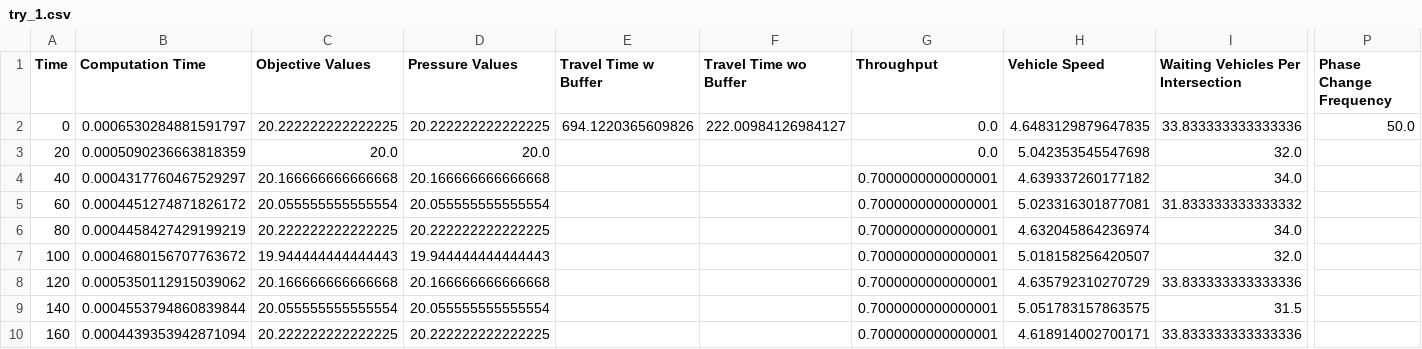
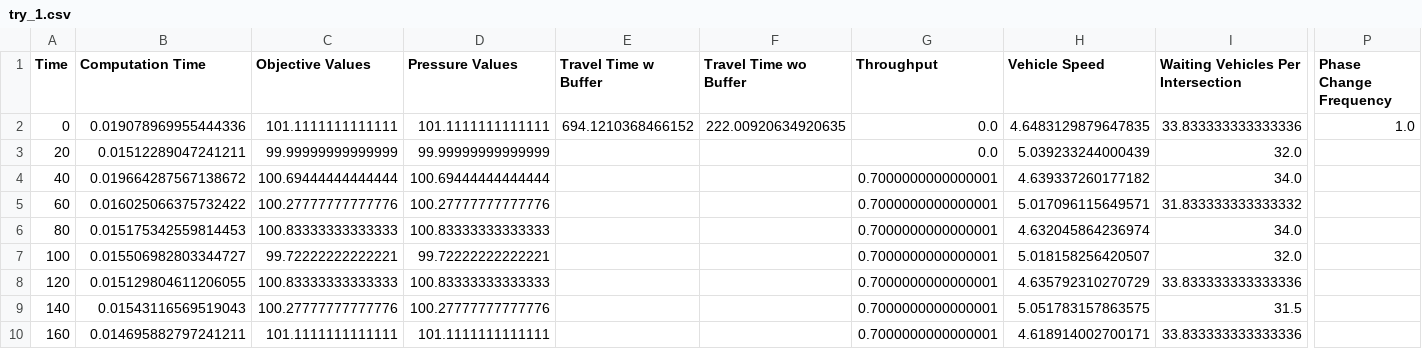
Before and after one commit to vinztu/Do4, a CSV file: Simulation/Simulation_Results/first_try/try_1.csv, drawn as a sheet; only a part is shown, gaps mark what is left out; the diff covers the shown part only; the diff names each change by its address in the sheet, - before the commit and + after, or states it on an @@ line.

```diff
--- a/Simulation/Simulation_Results/first_try/try_1.csv
+++ b/Simulation/Simulation_Results/first_try/try_1.csv
-B2 (Computation Time): 0.0006530284881591797
+B2 (Computation Time): 0.019078969955444336
-C2 (Objective Values): 20.222222222222225
+C2 (Objective Values): 101.1111111111111
-D2 (Pressure Values): 20.222222222222225
+D2 (Pressure Values): 101.1111111111111
-E2 (Travel Time w Buffer): 694.1220365609826
+E2 (Travel Time w Buffer): 694.1210368466152
-F2 (Travel Time wo Buffer): 222.00984126984127
+F2 (Travel Time wo Buffer): 222.00920634920635
-P2 (Phase Change Frequency): 50.0
+P2 (Phase Change Frequency): 1.0
-B3 (Computation Time): 0.0005090236663818359
+B3 (Computation Time): 0.01512289047241211
-C3 (Objective Values): 20.0
+C3 (Objective Values): 99.99999999999999
-D3 (Pressure Values): 20.0
+D3 (Pressure Values): 99.99999999999999
-H3 (Vehicle Speed): 5.042353545547698
+H3 (Vehicle Speed): 5.039233244000439
-B4 (Computation Time): 0.0004317760467529297
+B4 (Computation Time): 0.019664287567138672
-C4 (Objective Values): 20.166666666666668
+C4 (Objective Values): 100.69444444444444
-D4 (Pressure Values): 20.166666666666668
+D4 (Pressure Values): 100.69444444444444
-B5 (Computation Time): 0.0004451274871826172
+B5 (Computation Time): 0.016025066375732422
-C5 (Objective Values): 20.055555555555554
+C5 (Objective Values): 100.27777777777776
-D5 (Pressure Values): 20.055555555555554
+D5 (Pressure Values): 100.27777777777776
-H5 (Vehicle Speed): 5.023316301877081
+H5 (Vehicle Speed): 5.017096115649571
-B6 (Computation Time): 0.0004458427429199219
+B6 (Computation Time): 0.015175342559814453
-C6 (Objective Values): 20.222222222222225
+C6 (Objective Values): 100.83333333333333
-D6 (Pressure Values): 20.222222222222225
+D6 (Pressure Values): 100.83333333333333
-B7 (Computation Time): 0.0004680156707763672
+B7 (Computation Time): 0.015506982803344727
-C7 (Objective Values): 19.944444444444443
+C7 (Objective Values): 99.72222222222221
-D7 (Pressure Values): 19.944444444444443
+D7 (Pressure Values): 99.72222222222221
-B8 (Computation Time): 0.0005350112915039062
+B8 (Computation Time): 0.015129804611206055
-C8 (Objective Values): 20.166666666666668
+C8 (Objective Values): 100.83333333333333
-D8 (Pressure Values): 20.166666666666668
+D8 (Pressure Values): 100.83333333333333
-B9 (Computation Time): 0.0004553794860839844
+B9 (Computation Time): 0.01543116569519043
-C9 (Objective Values): 20.055555555555554
+C9 (Objective Values): 100.27777777777776
-D9 (Pressure Values): 20.055555555555554
+D9 (Pressure Values): 100.27777777777776
-B10 (Computation Time): 0.0004439353942871094
+B10 (Computation Time): 0.014695882797241211
-C10 (Objective Values): 20.222222222222225
+C10 (Objective Values): 101.1111111111111
-D10 (Pressure Values): 20.222222222222225
+D10 (Pressure Values): 101.1111111111111
```
Also changed, not shown: 131 edited cells elsewhere in this file, Simulation/Simulation_Results/first_try/try_0.csv, 28 other files.
